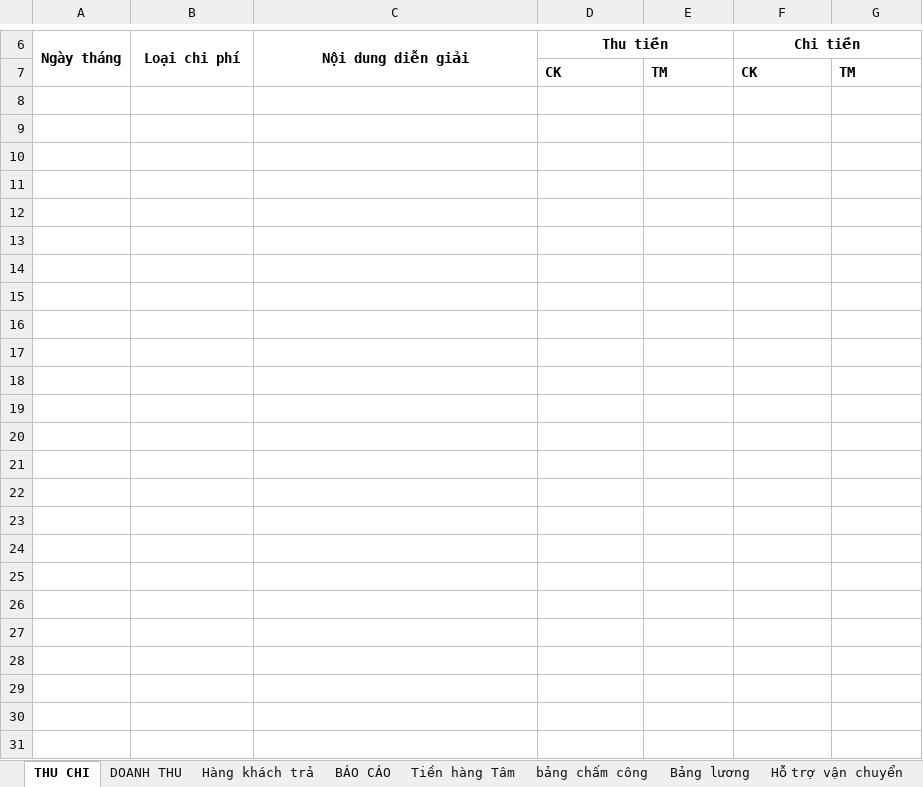
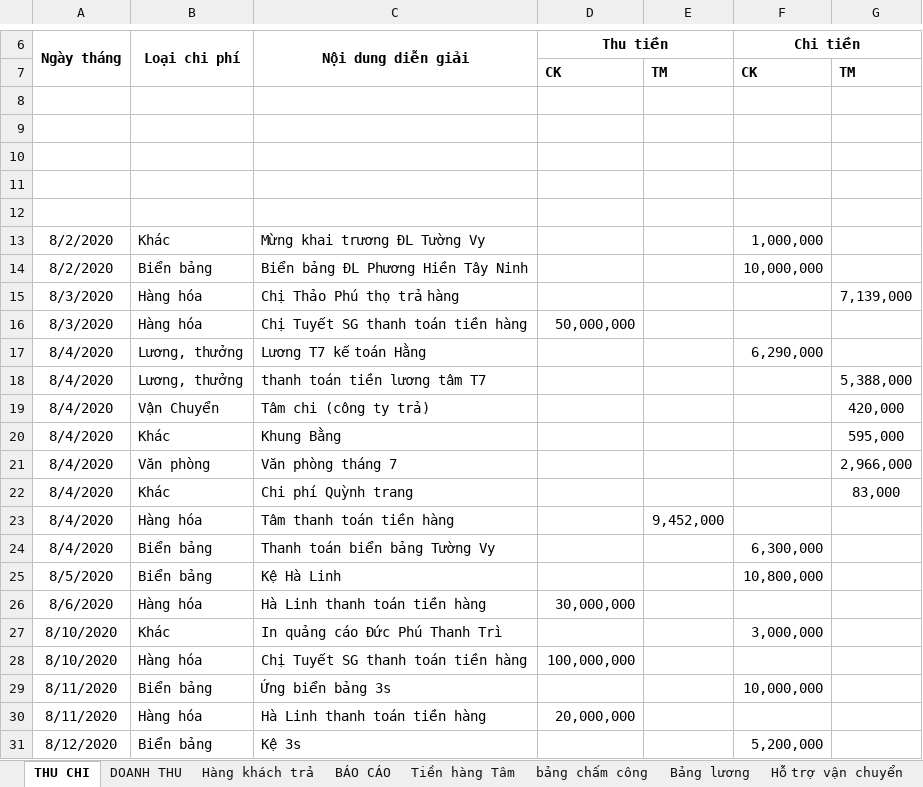
Before and after one commit to lexusna98/HangWorkspace, an Excel workbook: KẾ TOÁN - THÁI HẰNG/NANOMILK 8_2020.xlsx, sheet THU CHI, drawn as a sheet; only a part is shown, gaps mark what is left out; the shorter side is filled out with more unchanged rows; values as stored, in another font and other column widths than the file's, no borders; the diff covers the shown part only; the diff names each change by its address in the sheet, - before the commit and + after, or states it on an @@ line.

```diff
--- a/KẾ TOÁN - THÁI HẰNG/NANOMILK 8_2020.xlsx (sheet THU CHI)
+++ b/KẾ TOÁN - THÁI HẰNG/NANOMILK 8_2020.xlsx (sheet THU CHI)
+row 13: 8/2/2020 | Khác | Mừng khai trương ĐL Tường Vy |  |  | 1,000,000
+row 14: 8/2/2020 | Biển bảng | Biển bảng ĐL Phương Hiền Tây Ninh |  |  | 10,000,000
+row 15: 8/3/2020 | Hàng hóa | Chị Thảo Phú thọ trả hàng |  |  |  | 7,139,000
+row 16: 8/3/2020 | Hàng hóa | Chị Tuyết SG thanh toán tiền hàng | 50,000,000
+row 17: 8/4/2020 | Lương, thưởng | Lương T7 kế toán Hằng |  |  | 6,290,000
+row 18: 8/4/2020 | Lương, thưởng | thanh toán tiền lương tâm T7 |  |  |  | 5,388,000
+row 19: 8/4/2020 | Vận Chuyển | Tâm chi (công ty trả) |  |  |  | 420,000
+row 20: 8/4/2020 | Khác | Khung Bằng |  |  |  | 595,000
+row 21: 8/4/2020 | Văn phòng | Văn phòng tháng 7 |  |  |  | 2,966,000
+row 22: 8/4/2020 | Khác | Chi phí Quỳnh trang |  |  |  | 83,000
+row 23: 8/4/2020 | Hàng hóa | Tâm thanh toán tiền hàng |  | 9,452,000
+row 24: 8/4/2020 | Biển bảng | Thanh toán biển bảng Tường Vy |  |  | 6,300,000
+row 25: 8/5/2020 | Biển bảng | Kệ Hà Linh |  |  | 10,800,000
+row 26: 8/6/2020 | Hàng hóa | Hà Linh thanh toán tiền hàng | 30,000,000
+row 27: 8/10/2020 | Khác | In quảng cáo Đức Phú Thanh Trì |  |  | 3,000,000
+row 28: 8/10/2020 | Hàng hóa | Chị Tuyết SG thanh toán tiền hàng | 100,000,000
+row 29: 8/11/2020 | Biển bảng | Ứng biển bảng 3s |  |  | 10,000,000
+row 30: 8/11/2020 | Hàng hóa | Hà Linh thanh toán tiền hàng | 20,000,000
+row 31: 8/12/2020 | Biển bảng | Kệ 3s |  |  | 5,200,000
```
Also changed, not shown: 16 added rows, 15 removed rows, 5 edited cells and merged cells elsewhere in this sheet, sheet Bảng lương, formulas that keep their value, KẾ TOÁN - THÁI HẰNG/Báo cáo/EXCEL/NANOMILK 6_2020.xlsx, KẾ TOÁN - THÁI HẰNG/KHO KÍN.xlsx, 19 other files.
